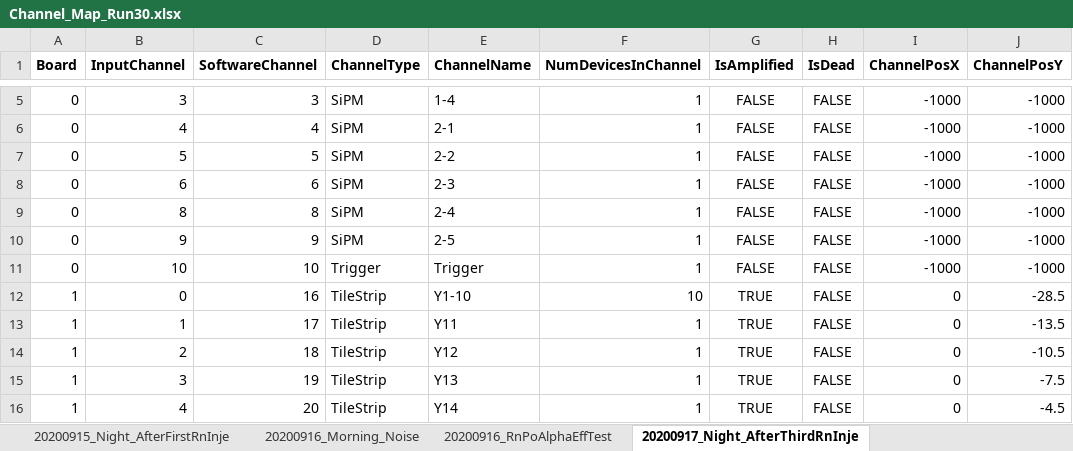
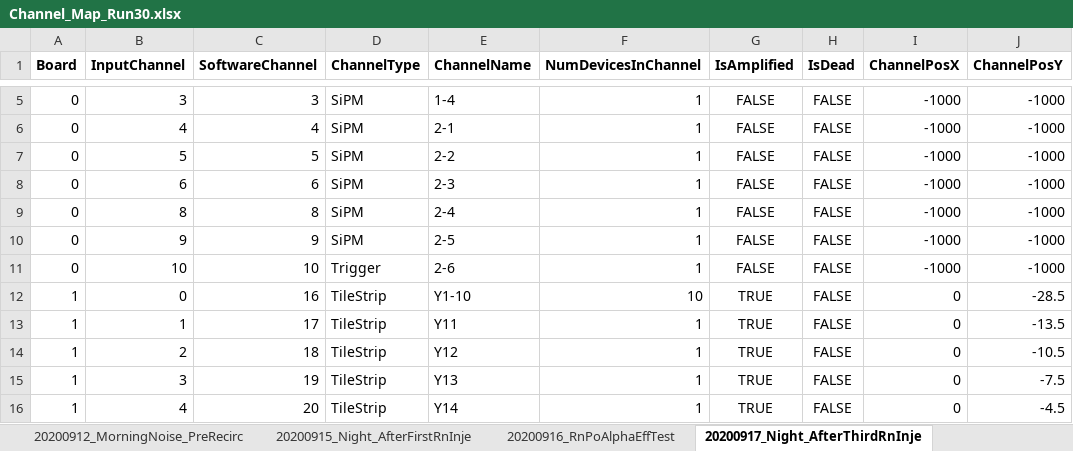
Before and after one commit to nEXO-collaboration/TMSAnalysis, an Excel workbook: config/30th/Channel_Map_Run30.xlsx, sheet 20200917_Night_AfterThirdRnInje, drawn as a sheet; only a part is shown, gaps mark what is left out; values as stored, in another font and other column widths than the file's, no borders; the diff names each change by its address in the sheet, - before the commit and + after, or states it on an @@ line.

```diff
--- a/config/30th/Channel_Map_Run30.xlsx (sheet 20200917_Night_AfterThirdRnInje)
+++ b/config/30th/Channel_Map_Run30.xlsx (sheet 20200917_Night_AfterThirdRnInje)
-sheet tab: 20200916_Morning_Noise
-E11 (ChannelName): Trigger
+E11 (ChannelName): 2-6
```
Also changed, not shown: sheet 20200920_Rn220InParallel_RnPoTe, sheet 20200922_Afternoon_AfterFifthIn, sheet 20200923_Afternoon_AfterSixthIn, sheet 20200924_Afternoon_AfterSeventh, sheet 20200921_Afternoon_AfterFourthI, sheet 20200916_RnPoAlphaEffTest, 1 more sheet, other sheet tabs, config/30th/Run_Parameters_Run30.xlsx, 2 other files.
